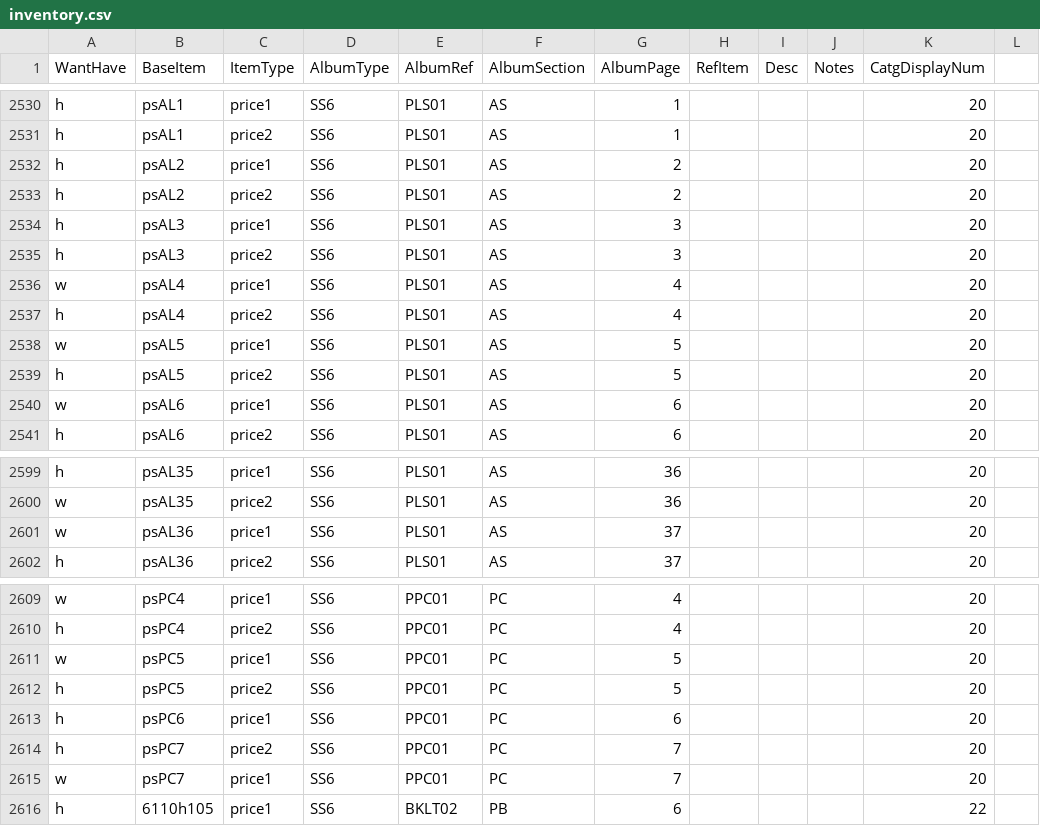
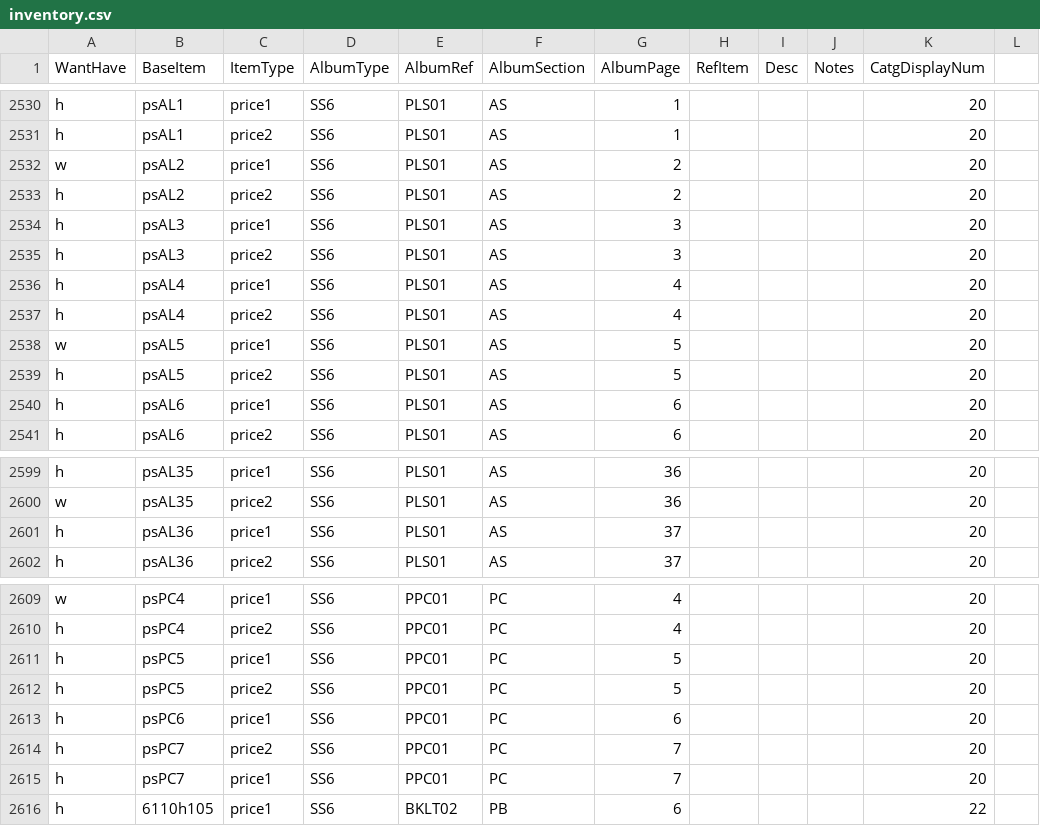
Before and after one commit to mmehr2/StampCollection, a CSV file: inventory.csv, drawn as a sheet; only a part is shown, gaps mark what is left out; the diff covers the shown part only.

```diff
--- a/inventory.csv
+++ b/inventory.csv
@@ -2531,3 +2531,3 @@ h,psAL1,price1,SS6,PLS01,AS,1,,,,20
 h,psAL1,price2,SS6,PLS01,AS,1,,,,20
-h,psAL2,price1,SS6,PLS01,AS,2,,,,20
+w,psAL2,price1,SS6,PLS01,AS,2,,,,20
 h,psAL2,price2,SS6,PLS01,AS,2,,,,20
@@ -2535,3 +2535,3 @@ h,psAL3,price1,SS6,PLS01,AS,3,,,,20
 h,psAL3,price2,SS6,PLS01,AS,3,,,,20
-w,psAL4,price1,SS6,PLS01,AS,4,,,,20
+h,psAL4,price1,SS6,PLS01,AS,4,,,,20
 h,psAL4,price2,SS6,PLS01,AS,4,,,,20
@@ -2539,3 +2539,3 @@ w,psAL5,price1,SS6,PLS01,AS,5,,,,20
 h,psAL5,price2,SS6,PLS01,AS,5,,,,20
-w,psAL6,price1,SS6,PLS01,AS,6,,,,20
+h,psAL6,price1,SS6,PLS01,AS,6,,,,20
 h,psAL6,price2,SS6,PLS01,AS,6,,,,20
@@ -2600,3 +2600,3 @@ h,psAL35,price1,SS6,PLS01,AS,36,,,,20
 w,psAL35,price2,SS6,PLS01,AS,36,,,,20
-w,psAL36,price1,SS6,PLS01,AS,37,,,,20
+h,psAL36,price1,SS6,PLS01,AS,37,,,,20
 h,psAL36,price2,SS6,PLS01,AS,37,,,,20
@@ -2610,3 +2610,3 @@ w,psPC4,price1,SS6,PPC01,PC,4,,,,20
 h,psPC4,price2,SS6,PPC01,PC,4,,,,20
-w,psPC5,price1,SS6,PPC01,PC,5,,,,20
+h,psPC5,price1,SS6,PPC01,PC,5,,,,20
 h,psPC5,price2,SS6,PPC01,PC,5,,,,20
@@ -2614,3 +2614,3 @@ h,psPC6,price1,SS6,PPC01,PC,6,,,,20
 h,psPC7,price2,SS6,PPC01,PC,7,,,,20
-w,psPC7,price1,SS6,PPC01,PC,7,,,,20
+h,psPC7,price1,SS6,PPC01,PC,7,,,,20
 h,6110h105,price1,SS6,BKLT02,PB,6,,,,22
```
Also changed, not shown: 14 edited cells elsewhere in this file.
